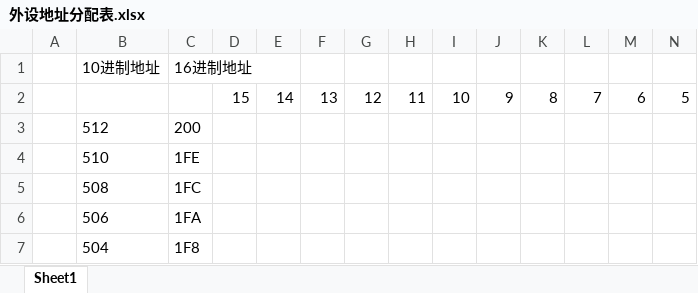
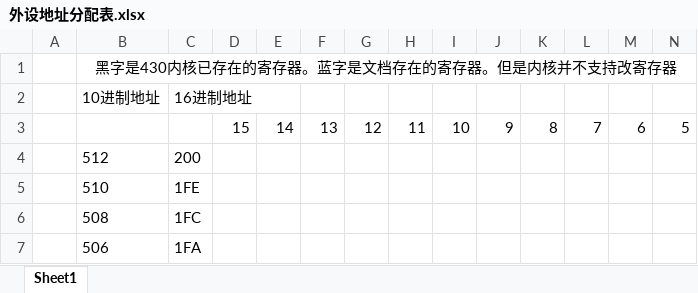
Before and after one commit to cxhy/mod_sim, an Excel workbook: doc/外设地址分配表.xlsx, sheet Sheet1, drawn as a sheet; only a part is shown; the shorter side is filled out with more unchanged rows; values as stored, in another font and other column widths than the file's, no borders; rows hold the shown columns only; the diff names each change by its address in the sheet, - before the commit and + after, or states it on an @@ line.

```diff
--- a/doc/外设地址分配表.xlsx (sheet Sheet1)
+++ b/doc/外设地址分配表.xlsx (sheet Sheet1)
+row 1:  | 黑字是430内核已存在的寄存器。蓝字是文档存在的寄存器。但是内核并不支持改寄存器
```
Also changed, not shown: 1 other file.
